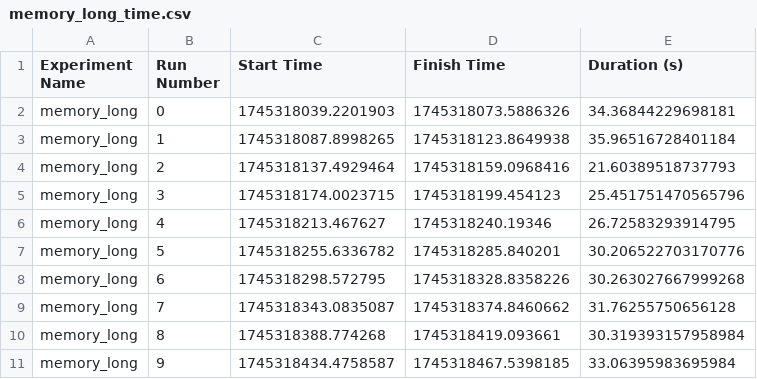
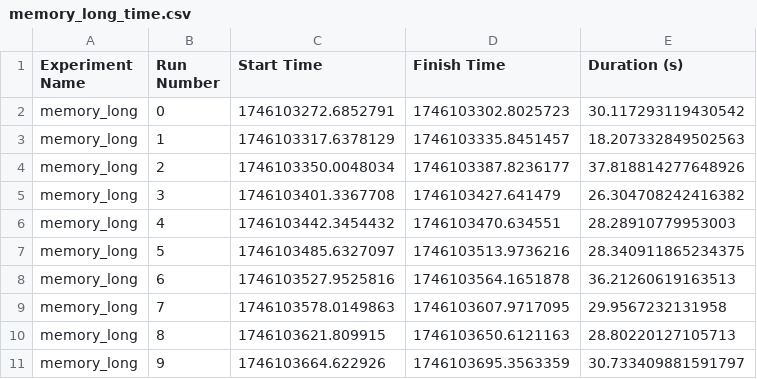
Before and after one commit to RinskeCapgemini/ContainersRTES, a CSV file: logs/memory_logs/m1/experiment/memory_long_time.csv, drawn as a sheet.

```diff
--- a/logs/memory_logs/m1/experiment/memory_long_time.csv
+++ b/logs/memory_logs/m1/experiment/memory_long_time.csv
@@ -1,11 +1,11 @@
 Experiment Name,Run Number,Start Time,Finish Time,Duration (s)
-memory_long,0,1745318039.2201903,1745318073.5886326,34.36844229698181
-memory_long,1,1745318087.8998265,1745318123.8649938,35.96516728401184
-memory_long,2,1745318137.4929464,1745318159.0968416,21.60389518737793
-memory_long,3,1745318174.0023715,1745318199.454123,25.451751470565796
-memory_long,4,1745318213.467627,1745318240.19346,26.72583293914795
-memory_long,5,1745318255.6336782,1745318285.840201,30.206522703170776
-memory_long,6,1745318298.572795,1745318328.8358226,30.263027667999268
-memory_long,7,1745318343.0835087,1745318374.8460662,31.76255750656128
-memory_long,8,1745318388.774268,1745318419.093661,30.319393157958984
-memory_long,9,1745318434.4758587,1745318467.5398185,33.06395983695984
+memory_long,0,1746103272.6852791,1746103302.8025723,30.117293119430542
+memory_long,1,1746103317.6378129,1746103335.8451457,18.207332849502563
+memory_long,2,1746103350.0048034,1746103387.8236177,37.818814277648926
+memory_long,3,1746103401.3367708,1746103427.641479,26.304708242416382
+memory_long,4,1746103442.3454432,1746103470.634551,28.28910779953003
+memory_long,5,1746103485.6327097,1746103513.9736216,28.340911865234375
+memory_long,6,1746103527.9525816,1746103564.1651878,36.21260619163513
+memory_long,7,1746103578.0149863,1746103607.9717095,29.9567232131958
+memory_long,8,1746103621.809915,1746103650.6121163,28.80220127105713
+memory_long,9,1746103664.622926,1746103695.3563359,30.733409881591797
```
Also changed, not shown: logs/memory_logs/m1/control/memory_long_time.csv, logs/memory_logs/m1/experiment/memory_long_outside_time.csv, 12 other files.
